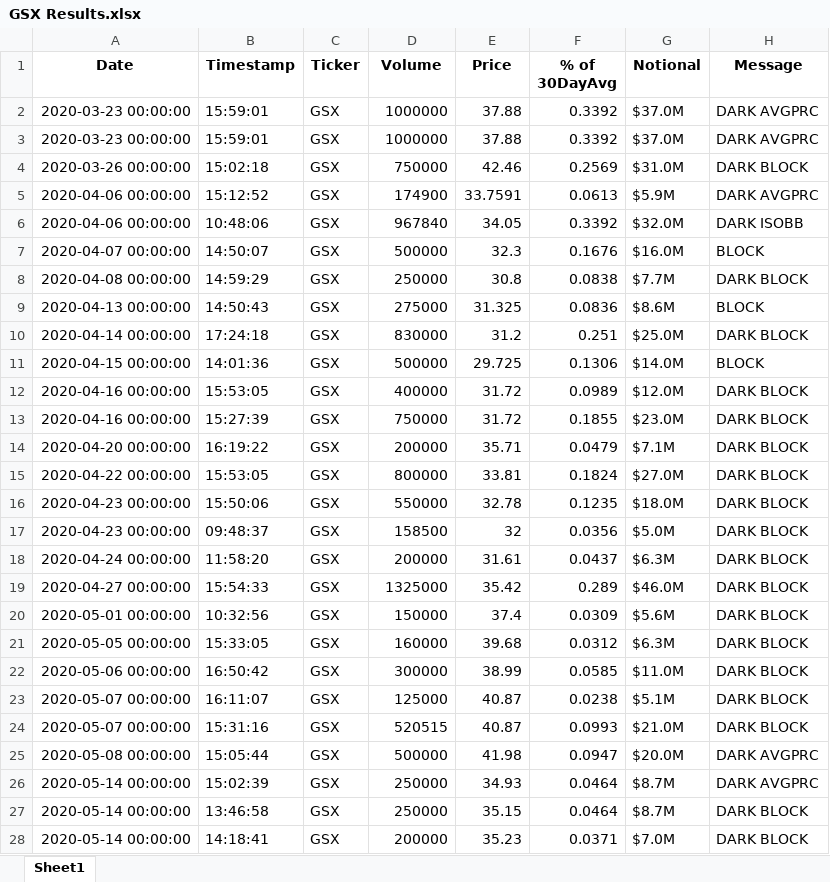
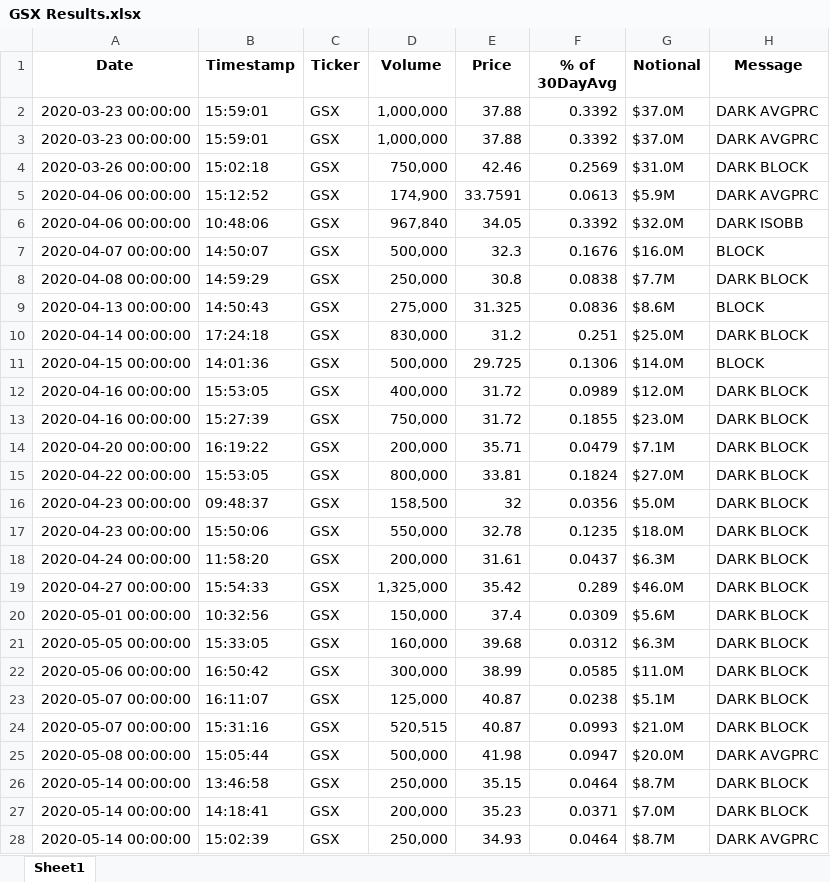
Before and after one commit to michaelduong/yolocapital, an Excel workbook: GSX Results.xlsx, sheet Sheet1, drawn as a sheet; only a part is shown; values as stored, in another font and other column widths than the file's, no borders; conditional formats not drawn; removed rows and columns are numbered as before the commit, all else as after; the diff covers the shown part only; the diff names each change by its address in the sheet, - before the commit and + after, or states it on an @@ line.

Commit message:
Updated GSX results spreadsheet

```diff
--- a/GSX Results.xlsx (sheet Sheet1)
+++ b/GSX Results.xlsx (sheet Sheet1)
-D2:D3 (Volume): 1000000
+D2:D3 (Volume): 1,000,000
-D4 (Volume): 750000
+D4 (Volume): 750,000
-D5 (Volume): 174900
+D5 (Volume): 174,900
-D6 (Volume): 967840
+D6 (Volume): 967,840
-D7 (Volume): 500000
+D7 (Volume): 500,000
-D8 (Volume): 250000
+D8 (Volume): 250,000
-D9 (Volume): 275000
+D9 (Volume): 275,000
-D10 (Volume): 830000
+D10 (Volume): 830,000
-D11 (Volume): 500000
+D11 (Volume): 500,000
-D12 (Volume): 400000
+D12 (Volume): 400,000
-D13 (Volume): 750000
+D13 (Volume): 750,000
-D14 (Volume): 200000
+D14 (Volume): 200,000
-D15 (Volume): 800000
+D15 (Volume): 800,000
-row 16: 2020-04-23 00:00:00 | 15:50:06 | GSX | 550000 | 32.78 | 0.1235 | $18.0M | DARK BLOCK
-D16 (Volume): 158500
+D16 (Volume): 158,500
+row 17: 2020-04-23 00:00:00 | 15:50:06 | GSX | 550,000 | 32.78 | 0.1235 | $18.0M | DARK BLOCK
-D18 (Volume): 200000
+D18 (Volume): 200,000
-D19 (Volume): 1325000
+D19 (Volume): 1,325,000
-D20 (Volume): 150000
+D20 (Volume): 150,000
-D21 (Volume): 160000
+D21 (Volume): 160,000
-D22 (Volume): 300000
+D22 (Volume): 300,000
-D23 (Volume): 125000
+D23 (Volume): 125,000
-D24 (Volume): 520515
+D24 (Volume): 520,515
-D25 (Volume): 500000
+D25 (Volume): 500,000
-row 26: 2020-05-14 00:00:00 | 15:02:39 | GSX | 250000 | 34.93 | 0.0464 | $8.7M | DARK AVGPRC
-D26 (Volume): 250000
+D26 (Volume): 250,000
-D27 (Volume): 200000
+D27 (Volume): 200,000
+row 28: 2020-05-14 00:00:00 | 15:02:39 | GSX | 250,000 | 34.93 | 0.0464 | $8.7M | DARK AVGPRC
```
Also changed, not shown: 28 added rows and 1 edited cell elsewhere in this sheet.
